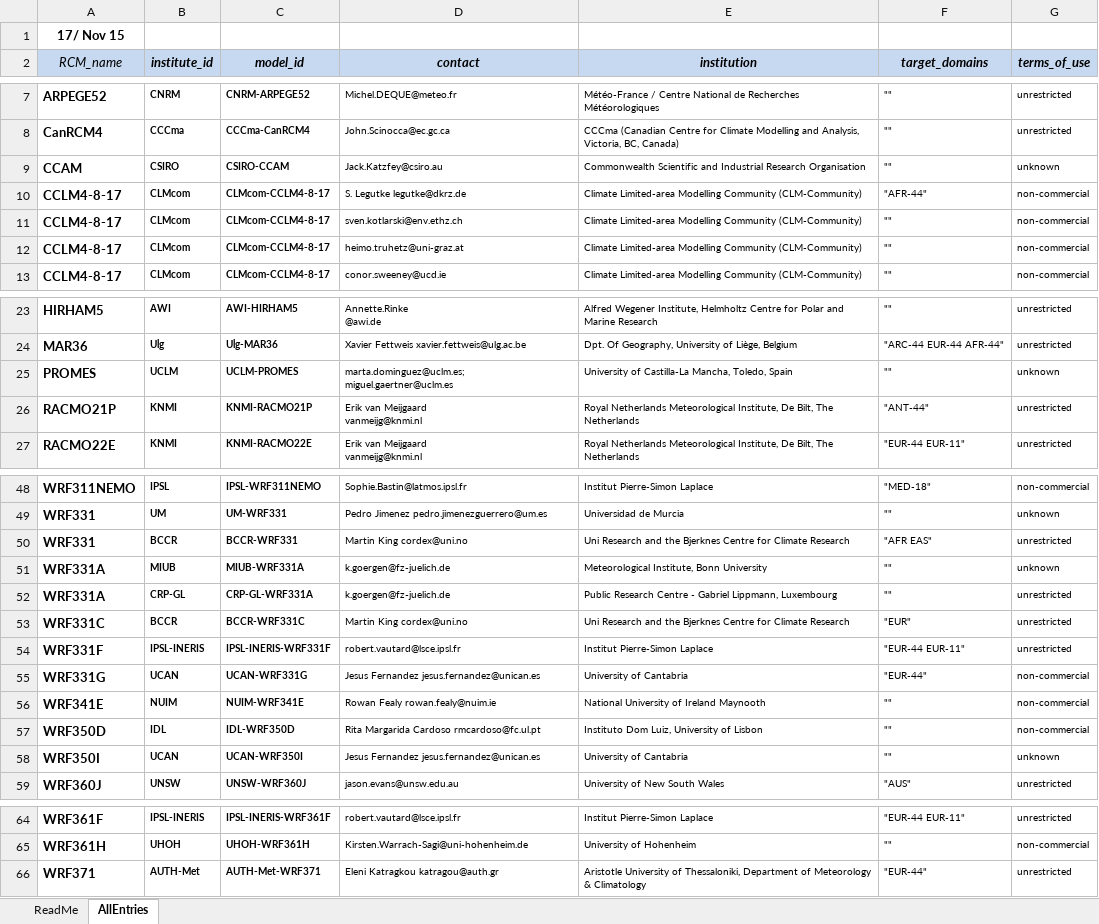
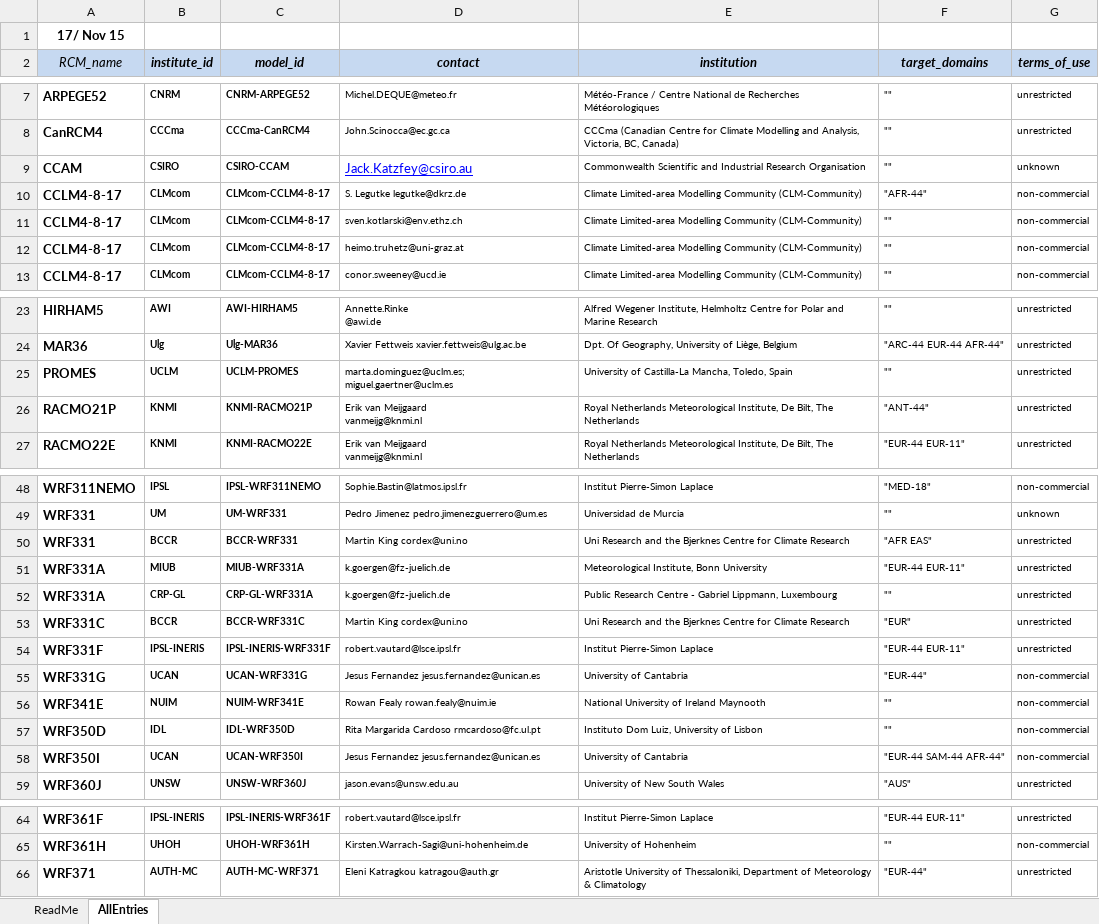
Before and after one commit to IS-ENES-Data/cordex, an Excel workbook: CORDEX_register.xlsx, sheet AllEntries, drawn as a sheet; only a part is shown, gaps mark what is left out; values as stored, in another font and other column widths than the file's, no borders; conditional formats not drawn; the diff names each change by its address in the sheet, - before the commit and + after, or states it on an @@ line.

Commit message:
Filling out ToU information

```diff
--- a/CORDEX_register.xlsx (sheet AllEntries)
+++ b/CORDEX_register.xlsx (sheet AllEntries)
@@ D9 underline: off → on, text colour: black → #0000FF, text size: larger @@
-G25 (terms_of_use): unknown
+G25 (terms_of_use): unrestricted
-F51 (target_domains): ""
+F51 (target_domains): "EUR-44 EUR-11"
-G51 (terms_of_use): unknown
+G51 (terms_of_use): unrestricted
-F58 (target_domains): ""
+F58 (target_domains): "EUR-44 SAM-44 AFR-44"
-G58 (terms_of_use): unknown
+G58 (terms_of_use): non-commercial
-B66 (institute_id): AUTH-Met
+B66 (institute_id): AUTH-MC
-C66 (model_id): AUTH-Met-WRF371
+C66 (model_id): AUTH-MC-WRF371
```
